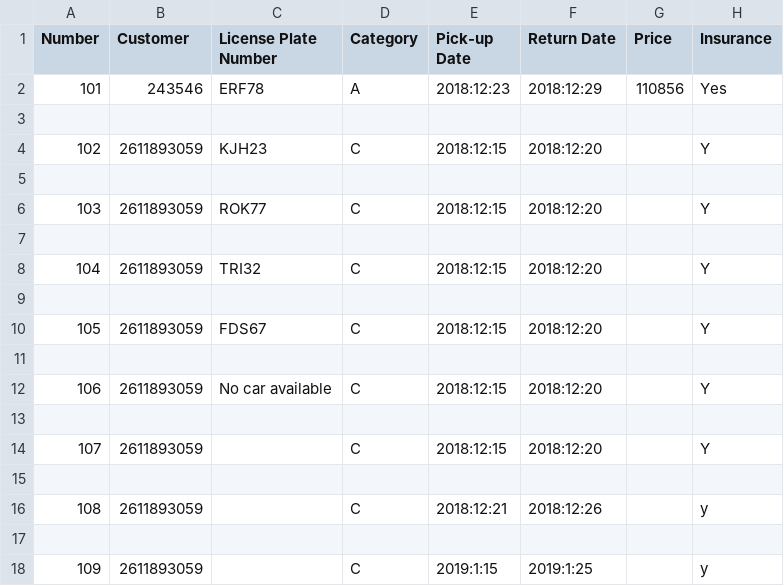
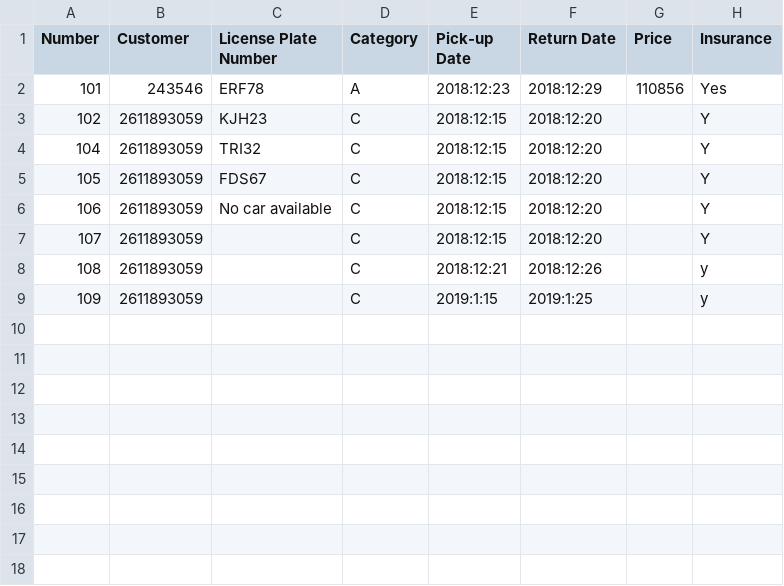
Before and after one commit to evalisv/verklegt1-2018, a CSV file: Car_rental/Data/orders.csv, drawn as a sheet; the diff names each change by its address in the sheet, - before the commit and + after, or states it on an @@ line.

```diff
--- a/Car_rental/Data/orders.csv
+++ b/Car_rental/Data/orders.csv
-row 3: (empty)
-row 5: (empty)
-row 6: 103 | 2611893059 | ROK77 | C | 2018:12:15 | 2018:12:20 |  | Y
-row 7: (empty)
-row 9: (empty)
-row 11: (empty)
-row 13: (empty)
-row 15: (empty)
-row 17: (empty)
```
Also changed, not shown: 4 other files.
